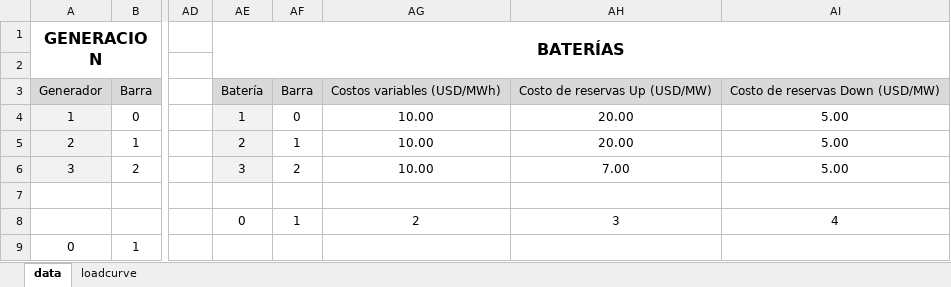
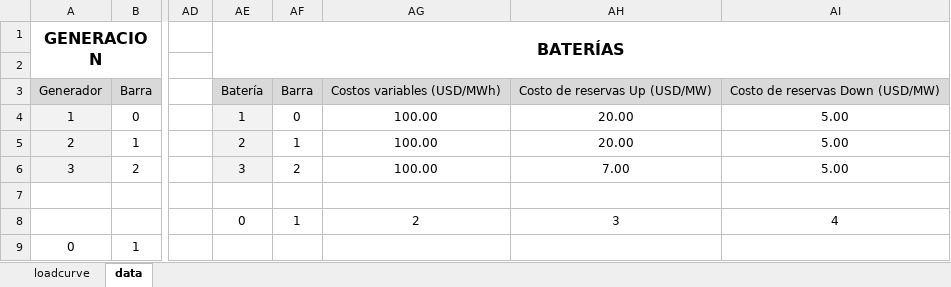
Before and after one commit to ignacio3009/SIPS-V2, an Excel workbook: data_3_bus.xlsx, sheet data, drawn as a sheet; only a part is shown, gaps mark what is left out; values as stored, in another font and other column widths than the file's, no borders; the diff names each change by its address in the sheet, - before the commit and + after, or states it on an @@ line.

```diff
--- a/data_3_bus.xlsx (sheet data)
+++ b/data_3_bus.xlsx (sheet data)
@@ sheet tab order changed: loadcurve | data @@
-AG4:AG6: 10.00
+AG4:AG6: 100.00
```
Also changed, not shown: sheet loadcurve, charts or pictures, 17 other files.
